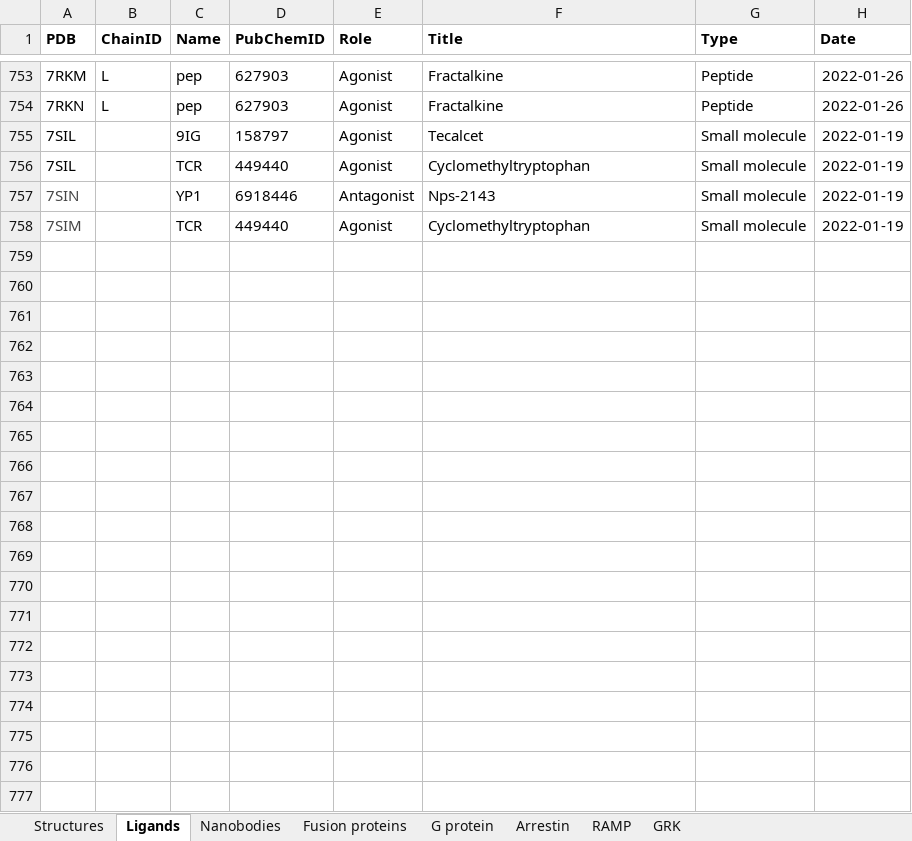
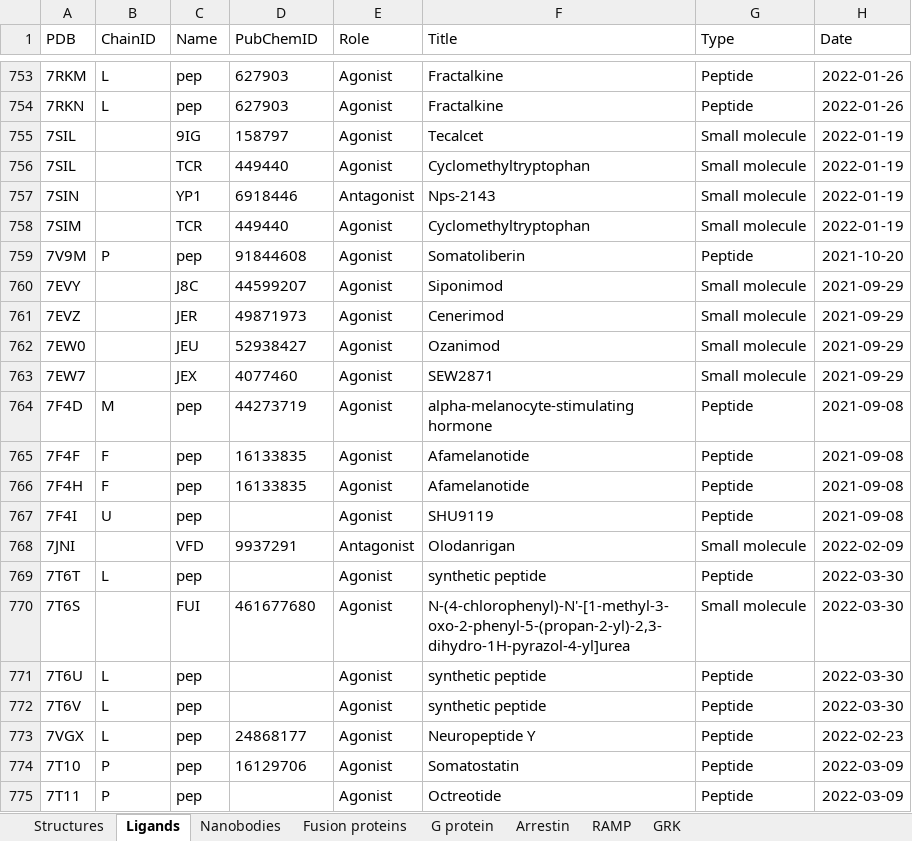
Before and after one commit to protwis/gpcrdb_data, an Excel workbook: structure_data/annotation/GPCRdb_structure_info.xlsx, sheet Ligands, drawn as a sheet; only a part is shown, gaps mark what is left out; values as stored, in another font and other column widths than the file's, no borders; conditional formats not drawn; the diff covers the shown part only; the diff names each change by its address in the sheet, - before the commit and + after, or states it on an @@ line.

```diff
--- a/structure_data/annotation/GPCRdb_structure_info.xlsx (sheet Ligands)
+++ b/structure_data/annotation/GPCRdb_structure_info.xlsx (sheet Ligands)
-A1:H1 bold: on
+A1:H1 bold: off
-A757:A758 text colour: #454545
+A757:A758 text colour: black
+row 759: 7V9M | P | pep | 91844608 | Agonist | Somatoliberin | Peptide | 2021-10-20
+row 760: 7EVY |  | J8C | 44599207 | Agonist | Siponimod | Small molecule | 2021-09-29
+row 761: 7EVZ |  | JER | 49871973 | Agonist | Cenerimod | Small molecule | 2021-09-29
+row 762: 7EW0 |  | JEU | 52938427 | Agonist | Ozanimod | Small molecule | 2021-09-29
+row 763: 7EW7 |  | JEX | 4077460 | Agonist | SEW2871 | Small molecule | 2021-09-29
+row 764: 7F4D | M | pep | 44273719 | Agonist | alpha-melanocyte-stimulating hormone | Peptide | 2021-09-08
+row 765: 7F4F | F | pep | 16133835 | Agonist | Afamelanotide | Peptide | 2021-09-08
+row 766: 7F4H | F | pep | 16133835 | Agonist | Afamelanotide | Peptide | 2021-09-08
+row 767: 7F4I | U | pep |  | Agonist | SHU9119 | Peptide | 2021-09-08
+row 768: 7JNI |  | VFD | 9937291 | Antagonist | Olodanrigan | Small molecule | 2022-02-09
+row 769: 7T6T | L | pep |  | Agonist | synthetic peptide | Peptide | 2022-03-30
+row 770: 7T6S |  | FUI | 461677680 | Agonist | N-(4-chlorophenyl)-N'-[1-methyl-3-oxo-2-phenyl-5-(propan-2-yl)-2,3-dihydro-1H-pyrazol-4-yl]urea | Small molecule | 2022-03-30
+row 771: 7T6U | L | pep |  | Agonist | synthetic peptide | Peptide | 2022-03-30
+row 772: 7T6V | L | pep |  | Agonist | synthetic peptide | Peptide | 2022-03-30
+row 773: 7VGX | L | pep | 24868177 | Agonist | Neuropeptide Y | Peptide | 2022-02-23
+row 774: 7T10 | P | pep | 16129706 | Agonist | Somatostatin | Peptide | 2022-03-09
+row 775: 7T11 | P | pep |  | Agonist | Octreotide | Peptide | 2022-03-09
```
Also changed, not shown: 34 added rows, 1 edited cell and cell formats elsewhere in this sheet, sheet G protein, sheet Structures, sheet Nanobodies, sheet Fusion proteins, sheet RAMP, formulas that keep their value.
